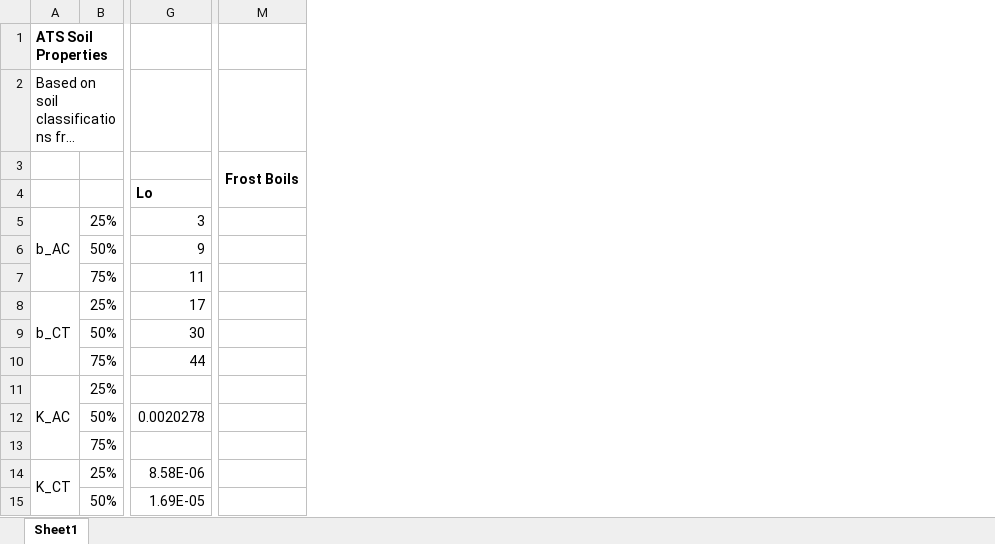
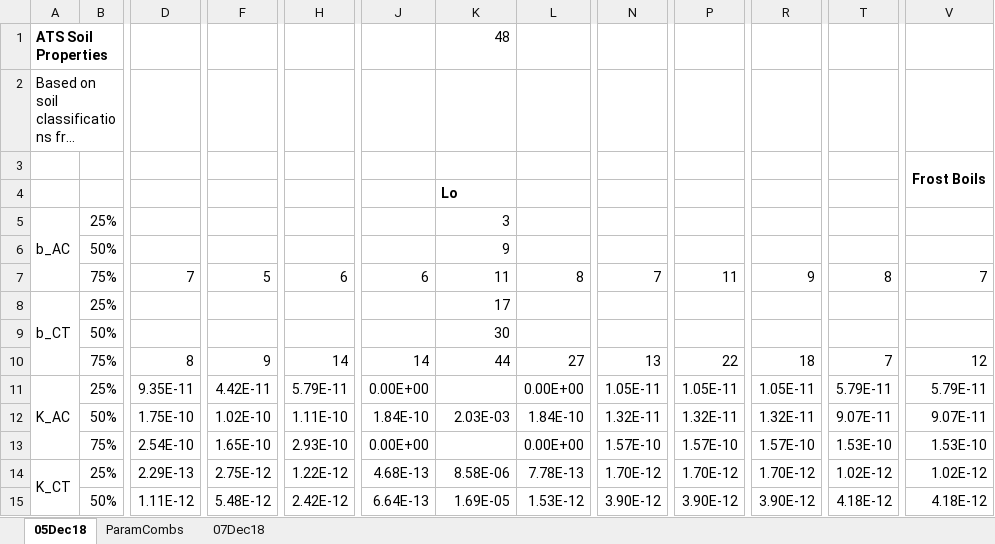
Before and after one commit to mtoconnor12/3DHummock, an Excel workbook: test7_matk/FieldDataParams_5Dec18.xlsx, sheet 05Dec18, drawn as a sheet; only a part is shown, gaps mark what is left out; long unchanged cells end in …; values as stored, in another font and other column widths than the file's, no borders; removed rows and columns are numbered as before the commit, all else as after; rows hold the shown columns only; the diff names each change by its address in the sheet, - before the commit and + after, or states it on an @@ line.

```diff
--- a/test7_matk/FieldDataParams_5Dec18.xlsx (sheet 05Dec18)
+++ b/test7_matk/FieldDataParams_5Dec18.xlsx (sheet 05Dec18)
-sheet tab: Sheet1
+sheet tab: 05Dec18
+sheet tab: ParamCombs
+sheet tab: 07Dec18
+column D, rows 7-10: 7 |  |  | 8; rows 14-15: 2.29E-13 | 1.11E-12
+column F, rows 7-10: 5 |  |  | 9; rows 14-15: 2.75E-12 | 5.48E-12
+column H, rows 7-10: 6 |  |  | 14; rows 14-15: 1.22E-12 | 2.42E-12
+column J, rows 7-10: 6 |  |  | 14; rows 14-15: 4.68E-13 | 6.64E-13
+column L, rows 7-10: 8 |  |  | 27; rows 14-15: 7.78E-13 | 1.53E-12
+column N, rows 7-10: 7 |  |  | 13; rows 14-15: 1.70E-12 | 3.90E-12
+column P, rows 7-10: 11 |  |  | 22; rows 14-15: 1.70E-12 | 3.90E-12
+column R, rows 7-10: 9 |  |  | 18; rows 14-15: 1.70E-12 | 3.90E-12
+column T, rows 7-10: 8 |  |  | 7; rows 14-15: 1.02E-12 | 4.18E-12
-column M, row 3: Frost Boils
+column V, rows 3-10: Frost Boils |  |  |  | 7 |  |  | 12; rows 14-15: 1.02E-12 | 4.18E-12
-K1: (empty)
+K1: 48
-row 11: K_AC | 25%
-row 12:  | 50% | 0.0020278
-row 13:  | 75%
+row 11: K_AC | 25% | 9.35E-11 | 4.42E-11 | 5.79E-11 | 0.00E+00 |  | 0.00E+00 | 1.05E-11 | 1.05E-11 | 1.05E-11 | 5.79E-11 | 5.79E-11
+row 12:  | 50% | 1.75E-10 | 1.02E-10 | 1.11E-10 | 1.84E-10 | 2.03E-03 | 1.84E-10 | 1.32E-11 | 1.32E-11 | 1.32E-11 | 9.07E-11 | 9.07E-11
+row 13:  | 75% | 2.54E-10 | 1.65E-10 | 2.93E-10 | 0.00E+00 |  | 0.00E+00 | 1.57E-10 | 1.57E-10 | 1.57E-10 | 1.53E-10 | 1.53E-10
```
Also changed, not shown: 37 other files.
